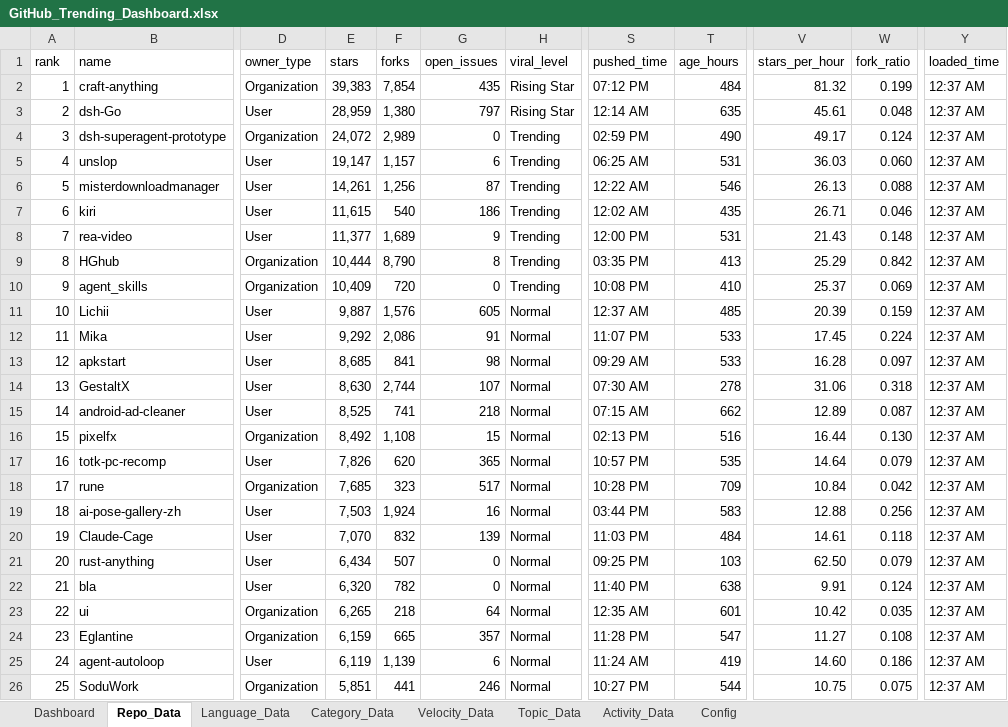
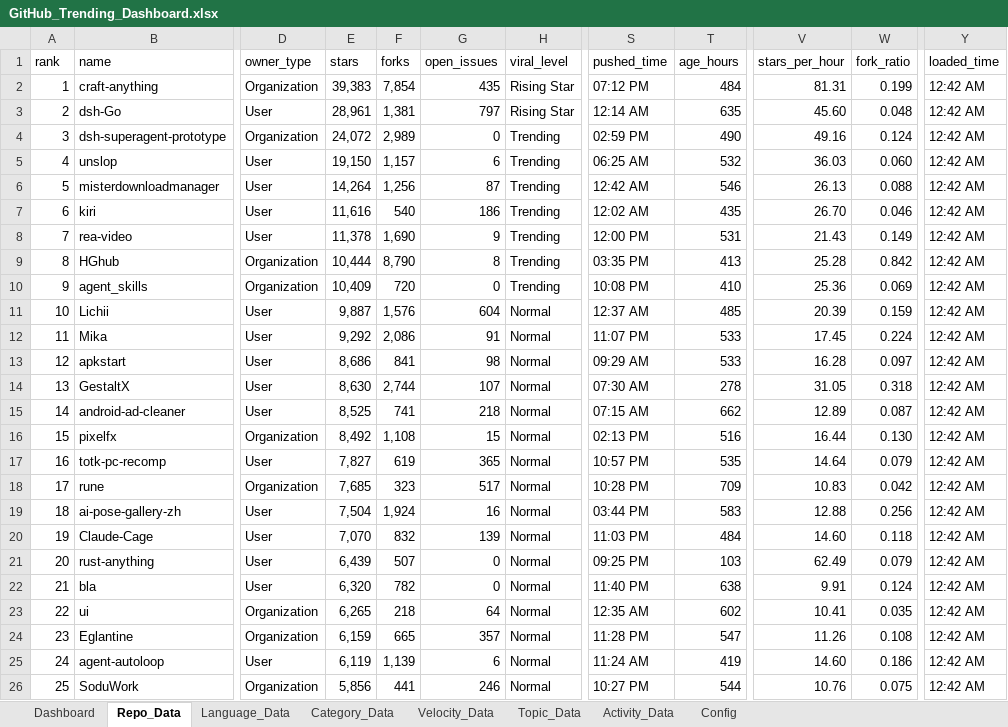
Before and after one commit to DishantBhere/GitHub-ETL-Engine, an Excel workbook: GitHub_Trending_Dashboard.xlsx, sheet Repo_Data, drawn as a sheet; only a part is shown, gaps mark what is left out; values as stored, in another font and other column widths than the file's, no borders; table styles not drawn; the diff covers the shown part only; the diff names each change by its address in the sheet, - before the commit and + after, or states it on an @@ line.

```diff
--- a/GitHub_Trending_Dashboard.xlsx (sheet Repo_Data)
+++ b/GitHub_Trending_Dashboard.xlsx (sheet Repo_Data)
-V2 (stars_per_hour): 81.32
+V2 (stars_per_hour): 81.31
-Y2:Y26 (loaded_time): 12:37 AM
+Y2:Y26 (loaded_time): 12:42 AM
-E3 (stars): 28,959
+E3 (stars): 28,961
-F3 (forks): 1,380
+F3 (forks): 1,381
-V3 (stars_per_hour): 45.61
+V3 (stars_per_hour): 45.60
-V4 (stars_per_hour): 49.17
+V4 (stars_per_hour): 49.16
-E5 (stars): 19,147
+E5 (stars): 19,150
-T5 (age_hours): 531
+T5 (age_hours): 532
-E6 (stars): 14,261
+E6 (stars): 14,264
-S6 (pushed_time): 12:22 AM
+S6 (pushed_time): 12:42 AM
-E7 (stars): 11,615
+E7 (stars): 11,616
-V7 (stars_per_hour): 26.71
+V7 (stars_per_hour): 26.70
-E8 (stars): 11,377
+E8 (stars): 11,378
-F8 (forks): 1,689
+F8 (forks): 1,690
-W8 (fork_ratio): 0.148
+W8 (fork_ratio): 0.149
-V9 (stars_per_hour): 25.29
+V9 (stars_per_hour): 25.28
-V10 (stars_per_hour): 25.37
+V10 (stars_per_hour): 25.36
-G11 (open_issues): 605
+G11 (open_issues): 604
-E13 (stars): 8,685
+E13 (stars): 8,686
-V14 (stars_per_hour): 31.06
+V14 (stars_per_hour): 31.05
-E17 (stars): 7,826
+E17 (stars): 7,827
-F17 (forks): 620
+F17 (forks): 619
-V18 (stars_per_hour): 10.84
+V18 (stars_per_hour): 10.83
-E19 (stars): 7,503
+E19 (stars): 7,504
-V20 (stars_per_hour): 14.61
+V20 (stars_per_hour): 14.60
-E21 (stars): 6,434
+E21 (stars): 6,439
-V21 (stars_per_hour): 62.50
+V21 (stars_per_hour): 62.49
-T23 (age_hours): 601
+T23 (age_hours): 602
-V23 (stars_per_hour): 10.42
+V23 (stars_per_hour): 10.41
-V24 (stars_per_hour): 11.27
+V24 (stars_per_hour): 11.26
-E26 (stars): 5,851
+E26 (stars): 5,856
-V26 (stars_per_hour): 10.75
+V26 (stars_per_hour): 10.76
```
Also changed, not shown: 110 edited cells elsewhere in this sheet, sheet Language_Data, sheet Velocity_Data, sheet Topic_Data, sheet Config, 5 other files.
